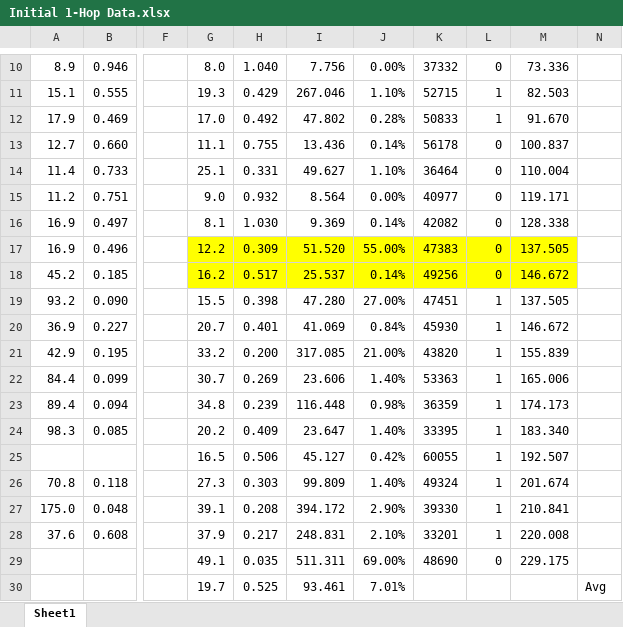
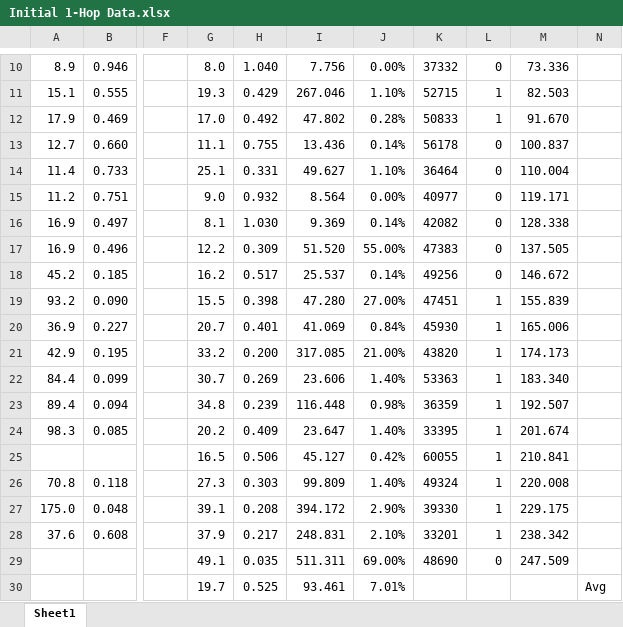
Before and after one commit to measeaustin/537P2, an Excel workbook: Initial 1-Hop Data.xlsx, sheet Sheet1, drawn as a sheet; only a part is shown, gaps mark what is left out; values as stored, in another font and other column widths than the file's, no borders; charts and pictures not drawn; the diff names each change by its address in the sheet, - before the commit and + after, or states it on an @@ line.

```diff
--- a/Initial 1-Hop Data.xlsx (sheet Sheet1)
+++ b/Initial 1-Hop Data.xlsx (sheet Sheet1)
-G17:M18 fill: #FFFF00
+G17:M18 fill: none
-M19: 137.505
+M19: 155.839
-M20: 146.672
+M20: 165.006
-M21: 155.839
+M21: 174.173
-M22: 165.006
+M22: 183.340
-M23: 174.173
+M23: 192.507
-M24: 183.340
+M24: 201.674
-M25: 192.507
+M25: 210.841
-M26: 201.674
+M26: 220.008
-M27: 210.841
+M27: 229.175
-M28: 220.008
+M28: 238.342
-M29: 229.175
+M29: 247.509
```
Also changed, not shown: charts or pictures, 6 other files.
